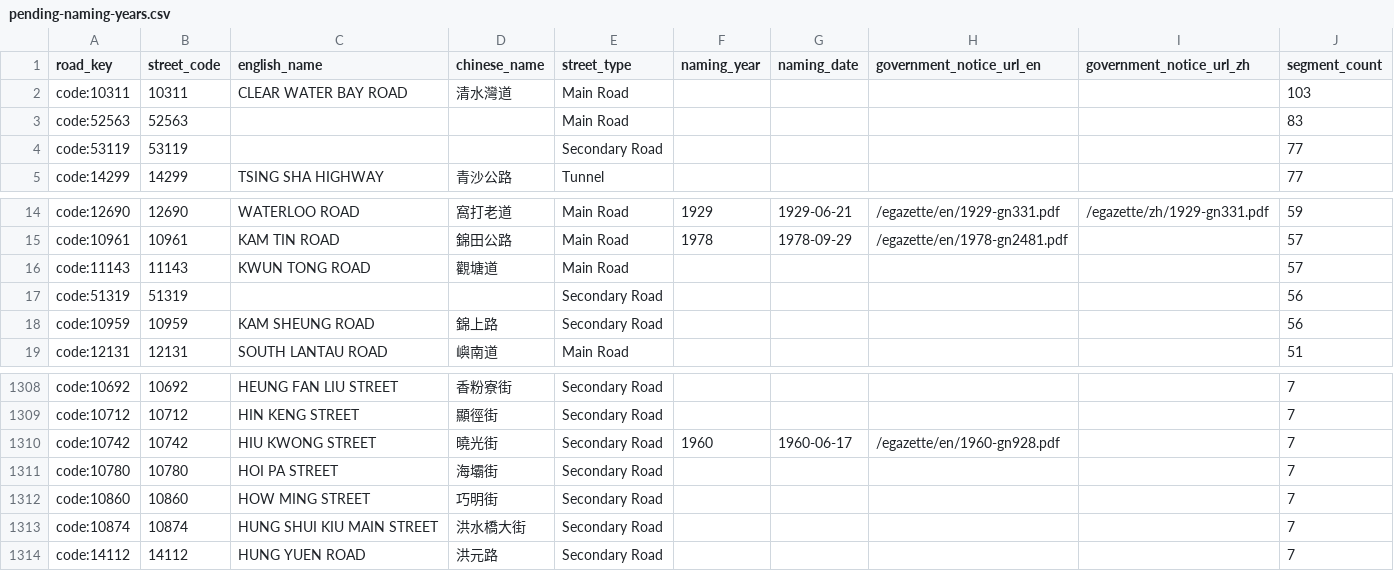
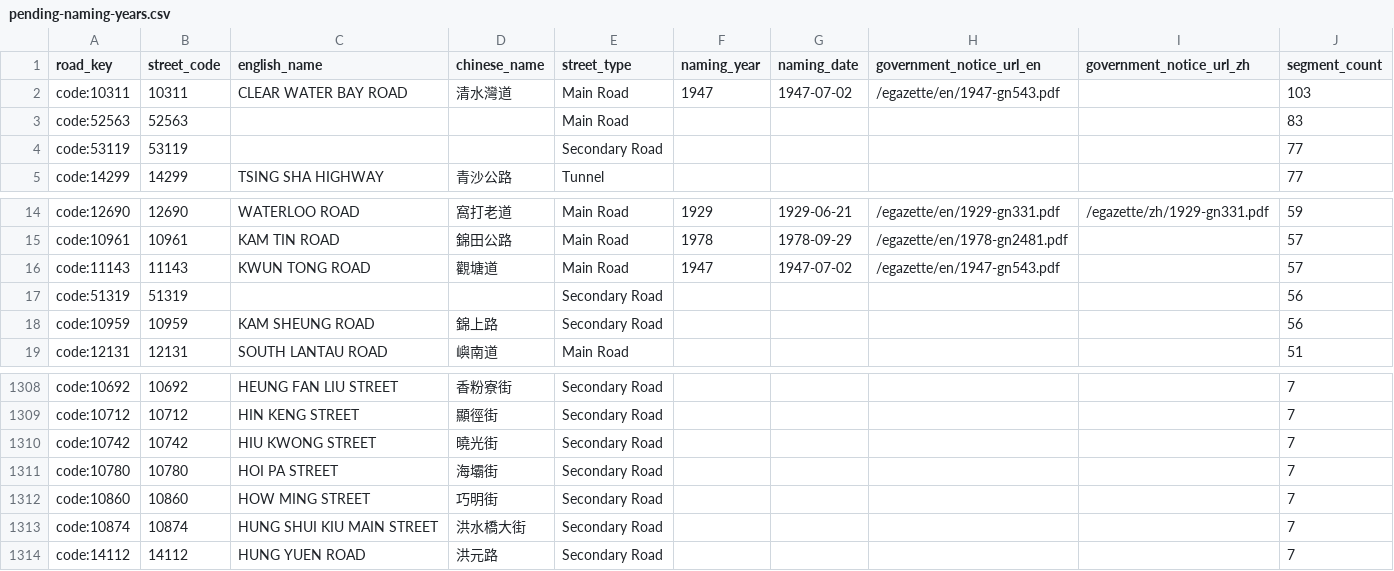
Before and after one commit to cswbrian/street-naming-map, a CSV file: public/data/master/pending-naming-years.csv, drawn as a sheet; only a part is shown, gaps mark what is left out.

```diff
--- a/public/data/master/pending-naming-years.csv
+++ b/public/data/master/pending-naming-years.csv
@@ -1,3 +1,3 @@
 road_key,street_code,english_name,chinese_name,street_type,naming_year,naming_date,government_notice_url_en,government_notice_url_zh,segment_count
-code:10311,10311,CLEAR WATER BAY ROAD,清水灣道,Main Road,,,,,103
+code:10311,10311,CLEAR WATER BAY ROAD,清水灣道,Main Road,1947,1947-07-02,/egazette/en/1947-gn543.pdf,,103
 code:52563,52563,,,Main Road,,,,,83
@@ -15,3 +15,3 @@ code:12690,12690,WATERLOO ROAD,窩打老道,Main Road,1929,1929-06-21,/egazette/
 code:10961,10961,KAM TIN ROAD,錦田公路,Main Road,1978,1978-09-29,/egazette/en/1978-gn2481.pdf,,57
-code:11143,11143,KWUN TONG ROAD,觀塘道,Main Road,,,,,57
+code:11143,11143,KWUN TONG ROAD,觀塘道,Main Road,1947,1947-07-02,/egazette/en/1947-gn543.pdf,,57
 code:51319,51319,,,Secondary Road,,,,,56
@@ -1309,3 +1309,3 @@ code:10692,10692,HEUNG FAN LIU STREET,香粉寮街,Secondary Road,,,,,7
 code:10712,10712,HIN KENG STREET,顯徑街,Secondary Road,,,,,7
-code:10742,10742,HIU KWONG STREET,曉光街,Secondary Road,1960,1960-06-17,/egazette/en/1960-gn928.pdf,,7
+code:10742,10742,HIU KWONG STREET,曉光街,Secondary Road,,,,,7
 code:10780,10780,HOI PA STREET,海壩街,Secondary Road,,,,,7
```
Also changed, not shown: public/data/master/unmapped-events.csv, 19 other files.
